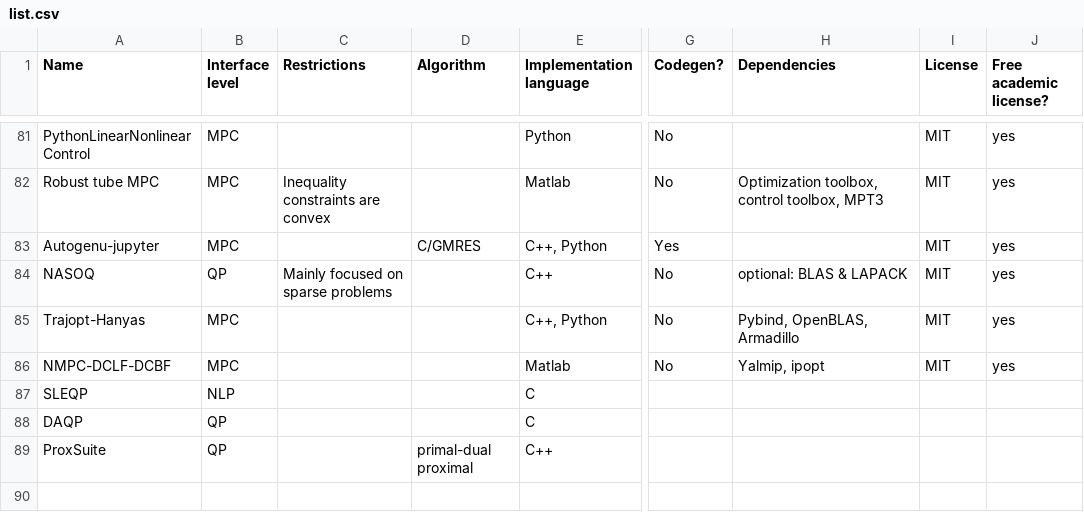
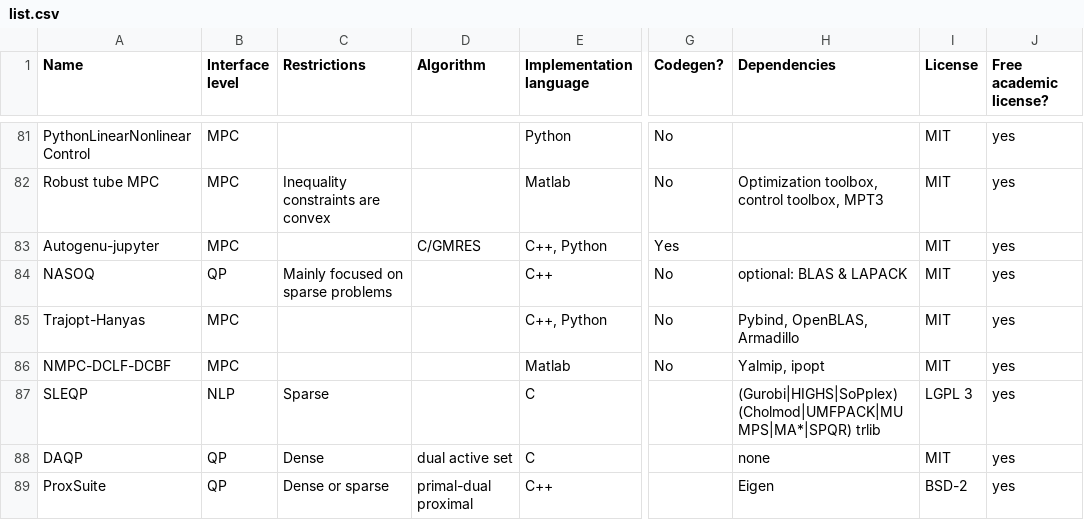
Before and after one commit to meco-group/dynamic_optimization_inventory, a CSV file: list.csv, drawn as a sheet; only a part is shown, gaps mark what is left out; the diff names each change by its address in the sheet, - before the commit and + after, or states it on an @@ line.

Commit message:
work

```diff
--- a/list.csv
+++ b/list.csv
-C87 (Restrictions): (empty)
+C87 (Restrictions): Sparse
-H87 (Dependencies): (empty)
+H87 (Dependencies): (Gurobi|HIGHS|SoPplex) (Cholmod|UMFPACK|MUMPS|MA*|SPQR) trlib
-I87 (License): (empty)
+I87 (License): LGPL 3
-J87:J89 (Free academic license?): (empty)
+J87:J89 (Free academic license?): yes
-C88 (Restrictions): (empty)
+C88 (Restrictions): Dense
-D88 (Algorithm): (empty)
+D88 (Algorithm): dual active set
-H88 (Dependencies): (empty)
+H88 (Dependencies): none
-I88 (License): (empty)
+I88 (License): MIT
-C89 (Restrictions): (empty)
+C89 (Restrictions): Dense or sparse
-H89 (Dependencies): (empty)
+H89 (Dependencies): Eigen
-I89 (License): (empty)
+I89 (License): BSD-2
```
